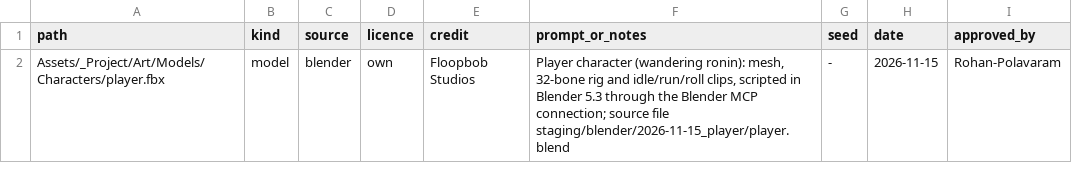
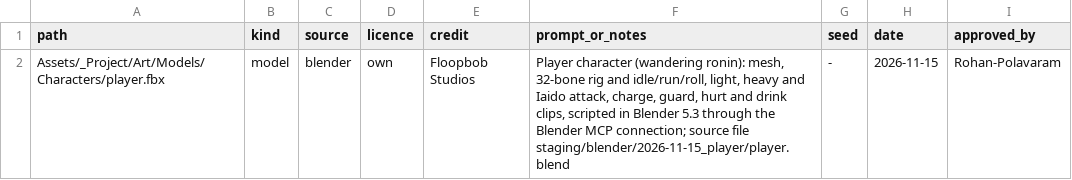
Before and after one commit to Rohanp725/Project-Clover, a CSV file: Assets/_Project/ASSETS.csv, drawn as a sheet.

```diff
--- a/Assets/_Project/ASSETS.csv
+++ b/Assets/_Project/ASSETS.csv
@@ -1,2 +1,2 @@
 path,kind,source,licence,credit,prompt_or_notes,seed,date,approved_by
-Assets/_Project/Art/Models/Characters/player.fbx,model,blender,own,Floopbob Studios,"Player character (wandering ronin): mesh, 32-bone rig and idle/run/roll clips, scripted in Blender 5.3 through the Blender MCP connection; source file staging/blender/2026-11-15_player/player.blend",-,2026-11-15,Rohan-Polavaram
+Assets/_Project/Art/Models/Characters/player.fbx,model,blender,own,Floopbob Studios,"Player character (wandering ronin): mesh, 32-bone rig and idle/run/roll, light, heavy and Iaido attack, charge, guard, hurt and drink clips, scripted in Blender 5.3 through the Blender MCP connection; source file staging/blender/2026-11-15_player/player.blend",-,2026-11-15,Rohan-Polavaram
```
Also changed, not shown: 57 other files.
